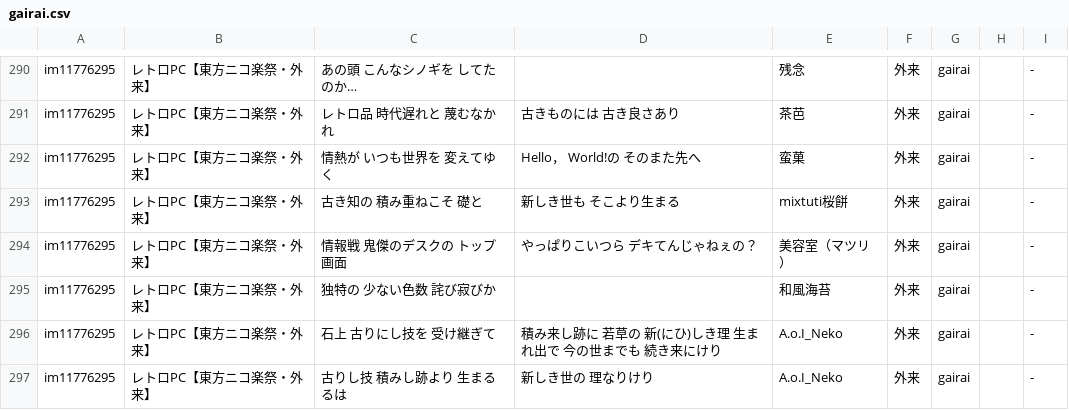
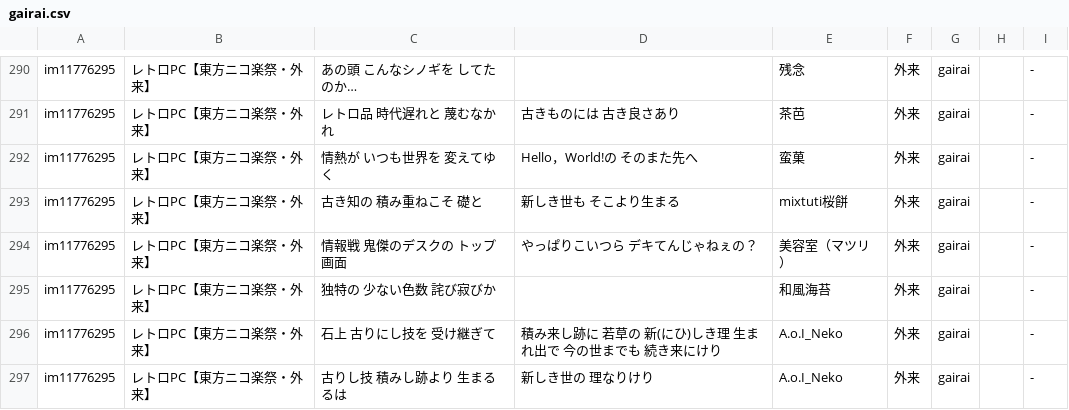
Before and after one commit to nicogakusai/portal, a CSV file: docs/uta/gairai.csv, drawn as a sheet; only a part is shown, gaps mark what is left out.

Commit message:
外来の歌を追加

```diff
--- a/docs/uta/gairai.csv
+++ b/docs/uta/gairai.csv
@@ -291,3 +291,3 @@ im11776295,レトロPC【東方ニコ楽祭・外来】,あの頭　こんなシ
 im11776295,レトロPC【東方ニコ楽祭・外来】,レトロ品　時代遅れと　蔑むなかれ,古きものには　古き良さあり,茶芭,外来,gairai,,-
-im11776295,レトロPC【東方ニコ楽祭・外来】,情熱が　いつも世界を　変えてゆく,"Hello，　World!の　そのまた先へ",蛮菓,外来,gairai,,-
+im11776295,レトロPC【東方ニコ楽祭・外来】,情熱が　いつも世界を　変えてゆく,"Hello，World!の　そのまた先へ",蛮菓,外来,gairai,,-
 im11776295,レトロPC【東方ニコ楽祭・外来】,古き知の　積み重ねこそ　礎と,新しき世も　そこより生まる,mixtuti桜餅,外来,gairai,,-
```
